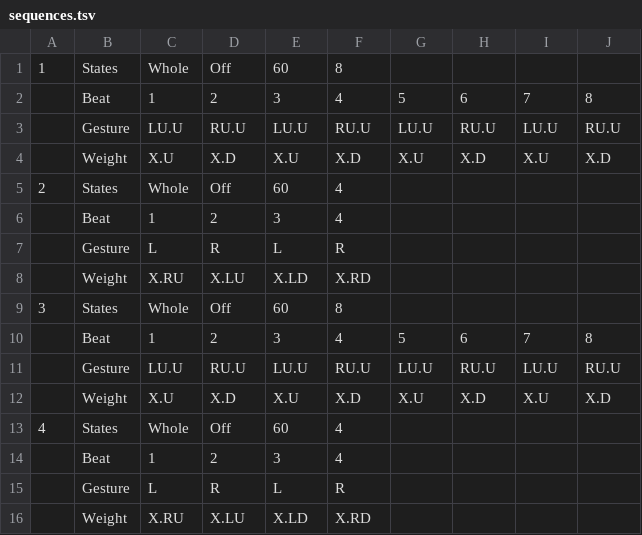
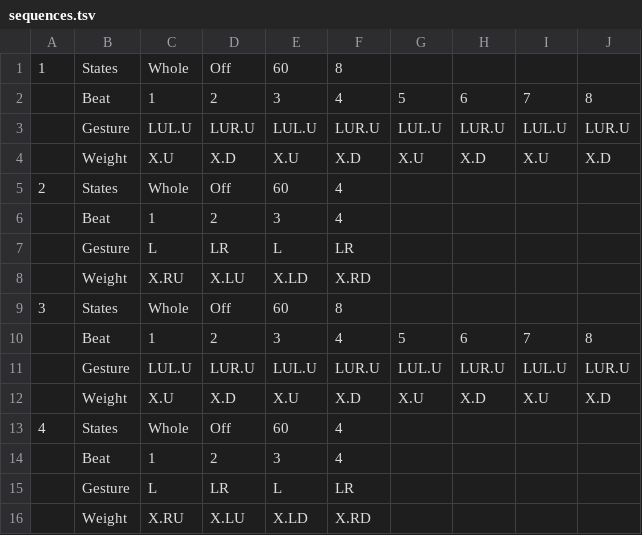
Before and after one commit to PrenticeW/VisualLearner, a TSV file: src/assets/sequences.tsv, drawn as a sheet.

```diff
--- a/src/assets/sequences.tsv
+++ b/src/assets/sequences.tsv
@@ -2,3 +2,3 @@
 	Beat	1	2	3	4	5	6	7	8
-	Gesture	LU.U	RU.U	LU.U	RU.U	LU.U	RU.U	LU.U	RU.U
+	Gesture	LUL.U	LUR.U	LUL.U	LUR.U	LUL.U	LUR.U	LUL.U	LUR.U
 	Weight	X.U	X.D	X.U	X.D	X.U	X.D	X.U	X.D
@@ -6,3 +6,3 @@
 	Beat	1	2	3	4				
-	Gesture	L	R	L	R				
+	Gesture	L	LR	L	LR				
 	Weight	X.RU	X.LU	X.LD	X.RD				
@@ -10,3 +10,3 @@
 	Beat	1	2	3	4	5	6	7	8
-	Gesture	LU.U	RU.U	LU.U	RU.U	LU.U	RU.U	LU.U	RU.U
+	Gesture	LUL.U	LUR.U	LUL.U	LUR.U	LUL.U	LUR.U	LUL.U	LUR.U
 	Weight	X.U	X.D	X.U	X.D	X.U	X.D	X.U	X.D
@@ -14,3 +14,3 @@
 	Beat	1	2	3	4				
-	Gesture	L	R	L	R				
+	Gesture	L	LR	L	LR				
 	Weight	X.RU	X.LU	X.LD	X.RD				
```
Also changed, not shown: 3 other files.
